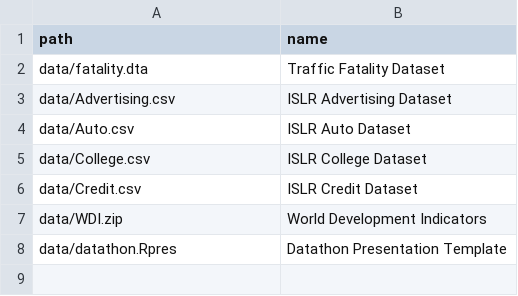
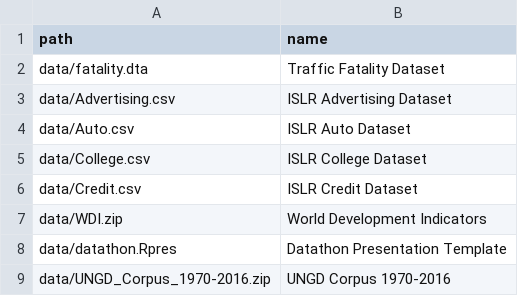
Before and after one commit to UCLSPP/datasets, a CSV file: collections/PUBLG088.csv, drawn as a sheet; the diff names each change by its address in the sheet, - before the commit and + after, or states it on an @@ line.

Commit message:
adding UNGD corpus

```diff
--- a/collections/PUBLG088.csv
+++ b/collections/PUBLG088.csv
+row 9: data/UNGD_Corpus_1970-2016.zip | UNGD Corpus 1970-2016
```
Also changed, not shown: 1 other file.
